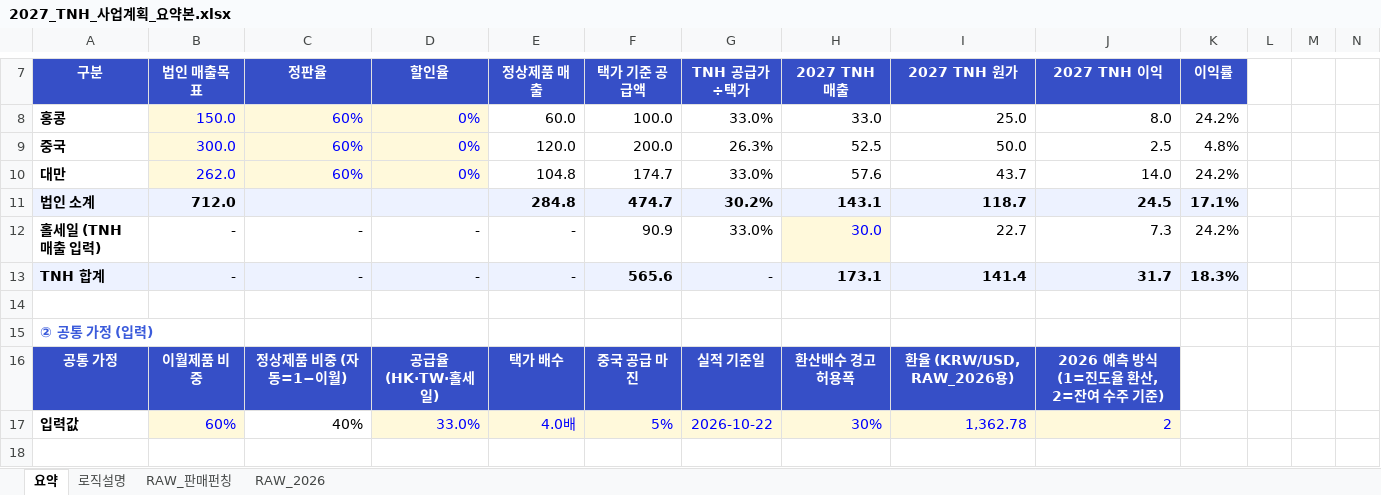
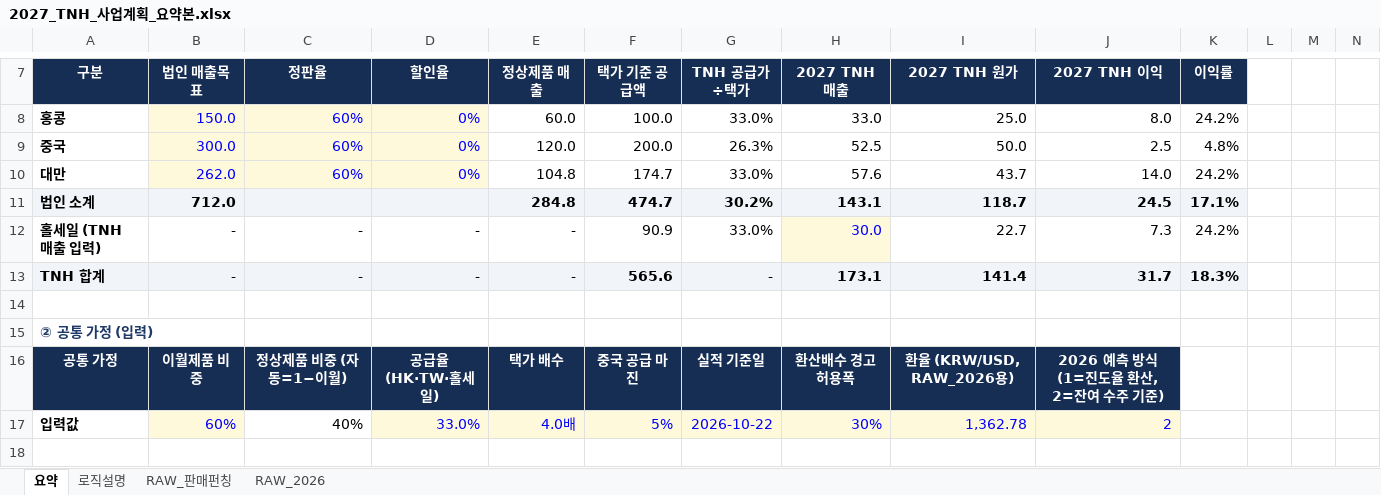
Before and after one commit to kimi-0101/-, an Excel workbook: 2027_TNH_사업계획_요약본.xlsx, sheet 요약, drawn as a sheet; only a part is shown, gaps mark what is left out; values as stored, in another font and other column widths than the file's, no borders; charts and pictures and conditional formats not drawn; the diff covers the shown part only; the diff names each change by its address in the sheet, - before the commit and + after, or states it on an @@ line.

```diff
--- a/2027_TNH_사업계획_요약본.xlsx (sheet 요약)
+++ b/2027_TNH_사업계획_요약본.xlsx (sheet 요약)
-A7:K7 fill: #364FC7
+A7:K7 fill: #162D54
-A15 text colour: #3B5BDB
+A15 text colour: #1F3A68
-A16:J16 fill: #364FC7
+A16:J16 fill: #162D54
```
Also changed, not shown: cell formats elsewhere in this sheet, charts or pictures.
